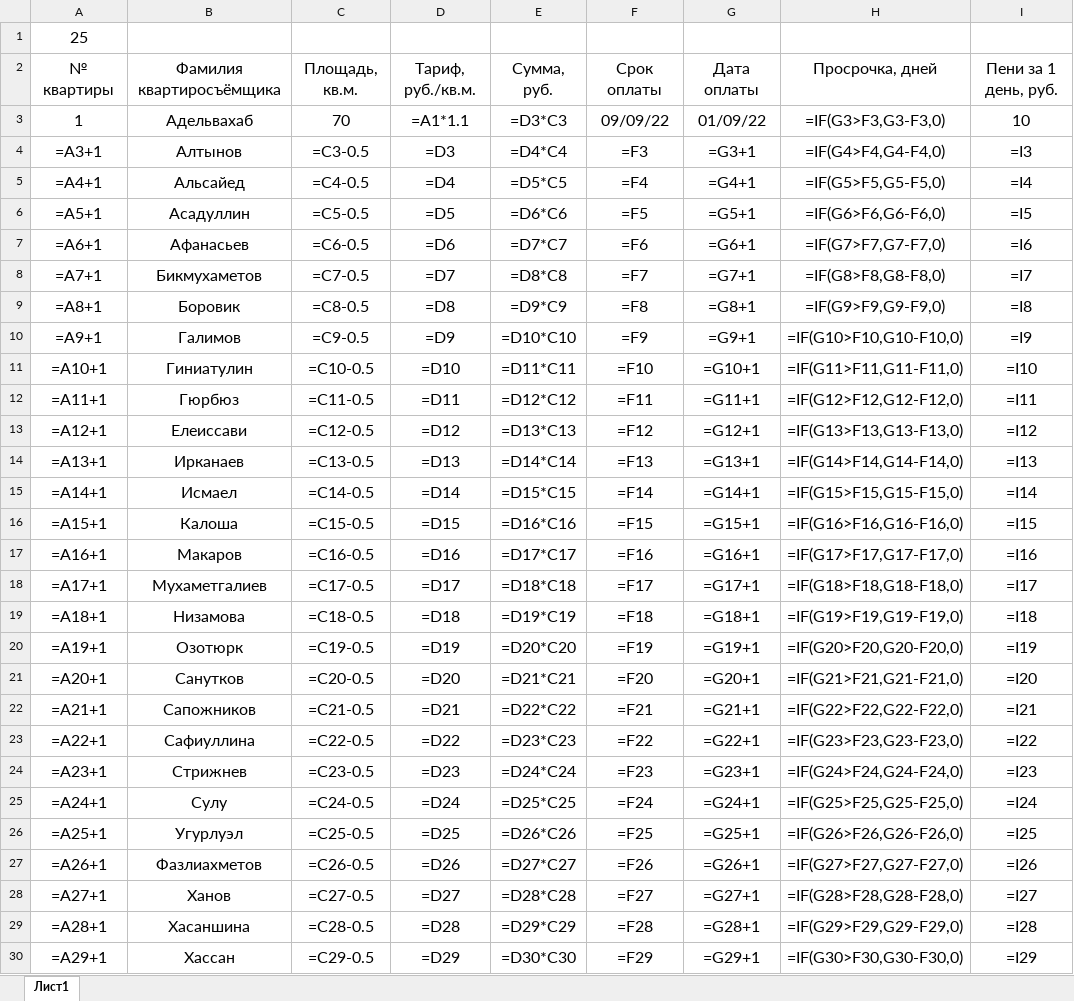
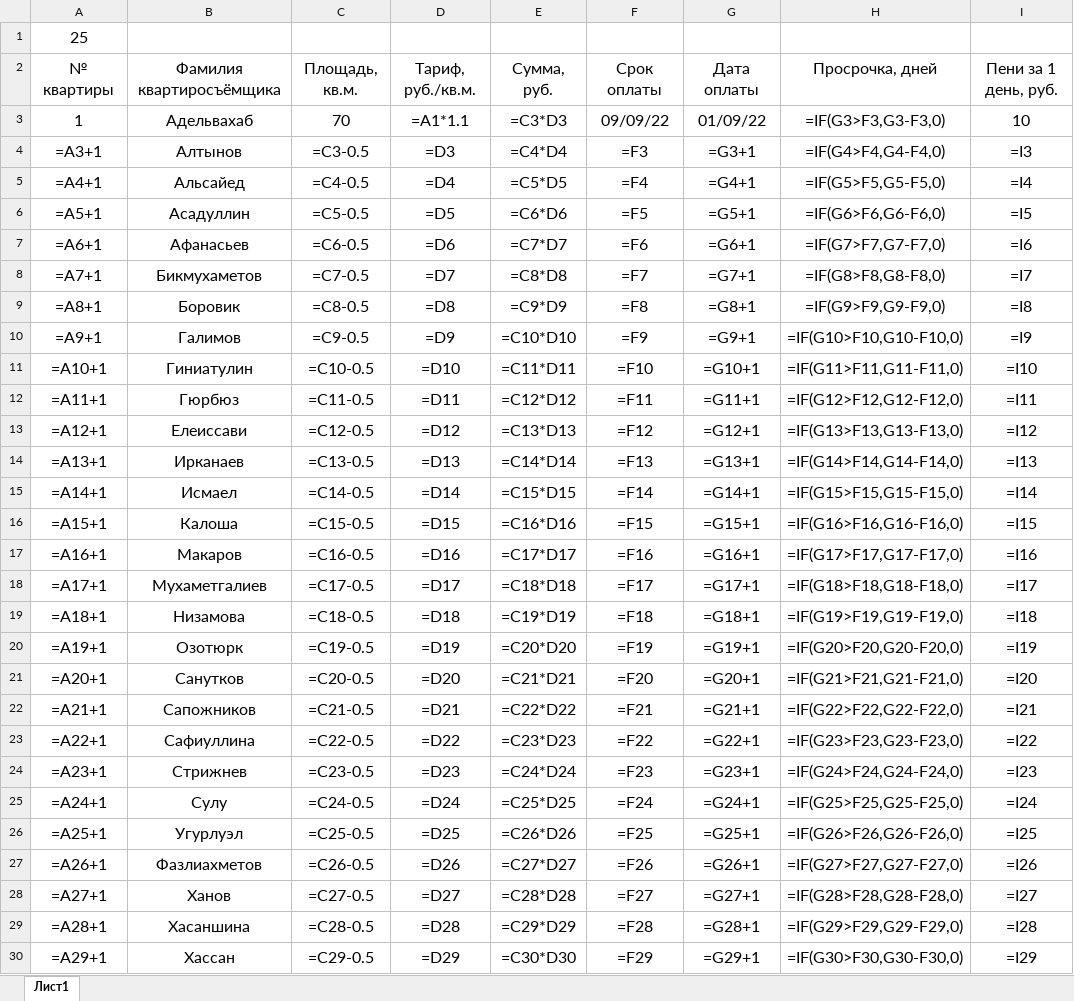
Before and after one commit to Ilya-Petrovich/IT_LR, an Excel workbook: LR3/table_1_25.xlsx, sheet Лист1, drawn as a sheet; only a part is shown; values as stored, in another font and other column widths than the file's, no borders; formulas are shown in place of their values; the diff covers the shown part only; the diff names each change by its address in the sheet, - before the commit and + after, or states it on an @@ line.

```diff
--- a/LR3/table_1_25.xlsx (sheet Лист1)
+++ b/LR3/table_1_25.xlsx (sheet Лист1)
-E3: =D3*C3
+E3: =C3*D3
-E4: =D4*C4
+E4: =C4*D4
-E5: =D5*C5
+E5: =C5*D5
-E6: =D6*C6
+E6: =C6*D6
-E7: =D7*C7
+E7: =C7*D7
-E8: =D8*C8
+E8: =C8*D8
-E9: =D9*C9
+E9: =C9*D9
-E10: =D10*C10
+E10: =C10*D10
-E11: =D11*C11
+E11: =C11*D11
-E12: =D12*C12
+E12: =C12*D12
-E13: =D13*C13
+E13: =C13*D13
-E14: =D14*C14
+E14: =C14*D14
-E15: =D15*C15
+E15: =C15*D15
-E16: =D16*C16
+E16: =C16*D16
-E17: =D17*C17
+E17: =C17*D17
-E18: =D18*C18
+E18: =C18*D18
-E19: =D19*C19
+E19: =C19*D19
-E20: =D20*C20
+E20: =C20*D20
-E21: =D21*C21
+E21: =C21*D21
-E22: =D22*C22
+E22: =C22*D22
-E23: =D23*C23
+E23: =C23*D23
-E24: =D24*C24
+E24: =C24*D24
-E25: =D25*C25
+E25: =C25*D25
-E26: =D26*C26
+E26: =C26*D26
-E27: =D27*C27
+E27: =C27*D27
-E28: =D28*C28
+E28: =C28*D28
-E29: =D29*C29
+E29: =C29*D29
-E30: =D30*C30
+E30: =C30*D30
```
Also changed, not shown: 8 edited cells elsewhere in this sheet.
